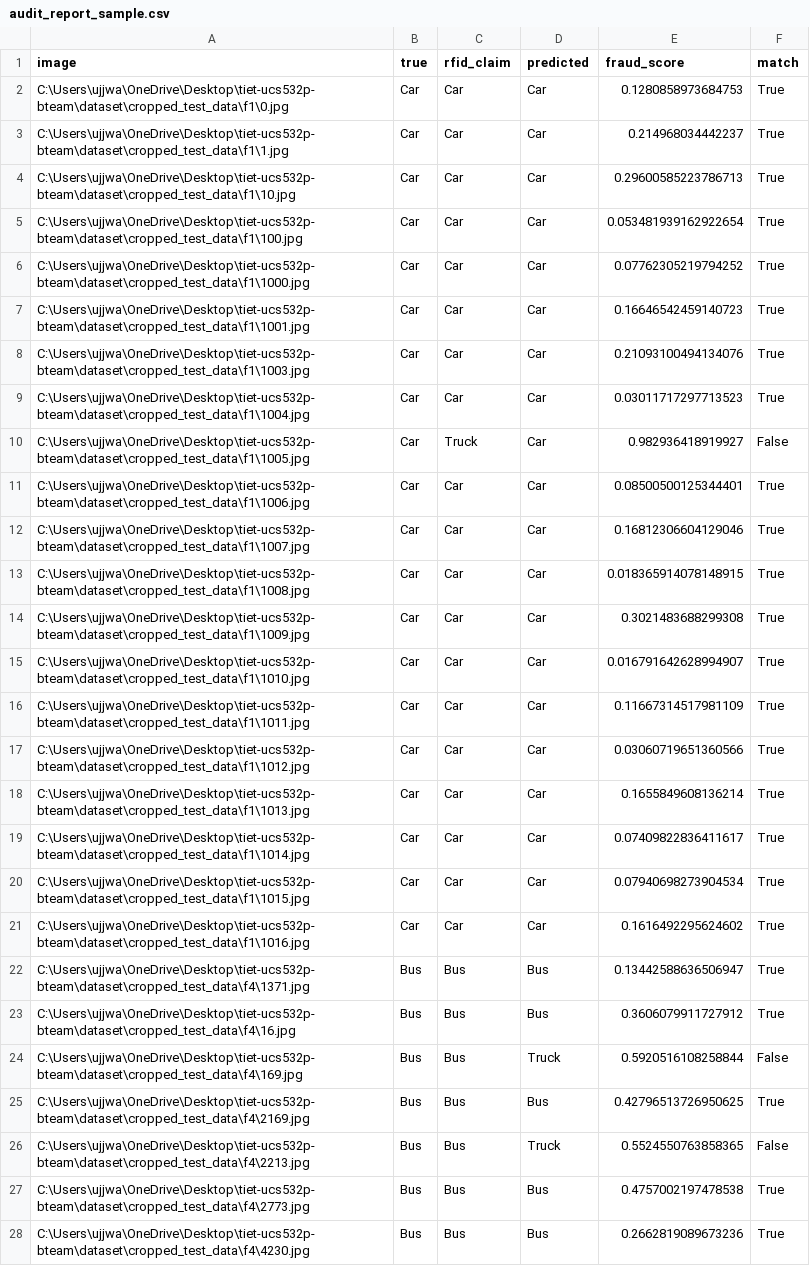
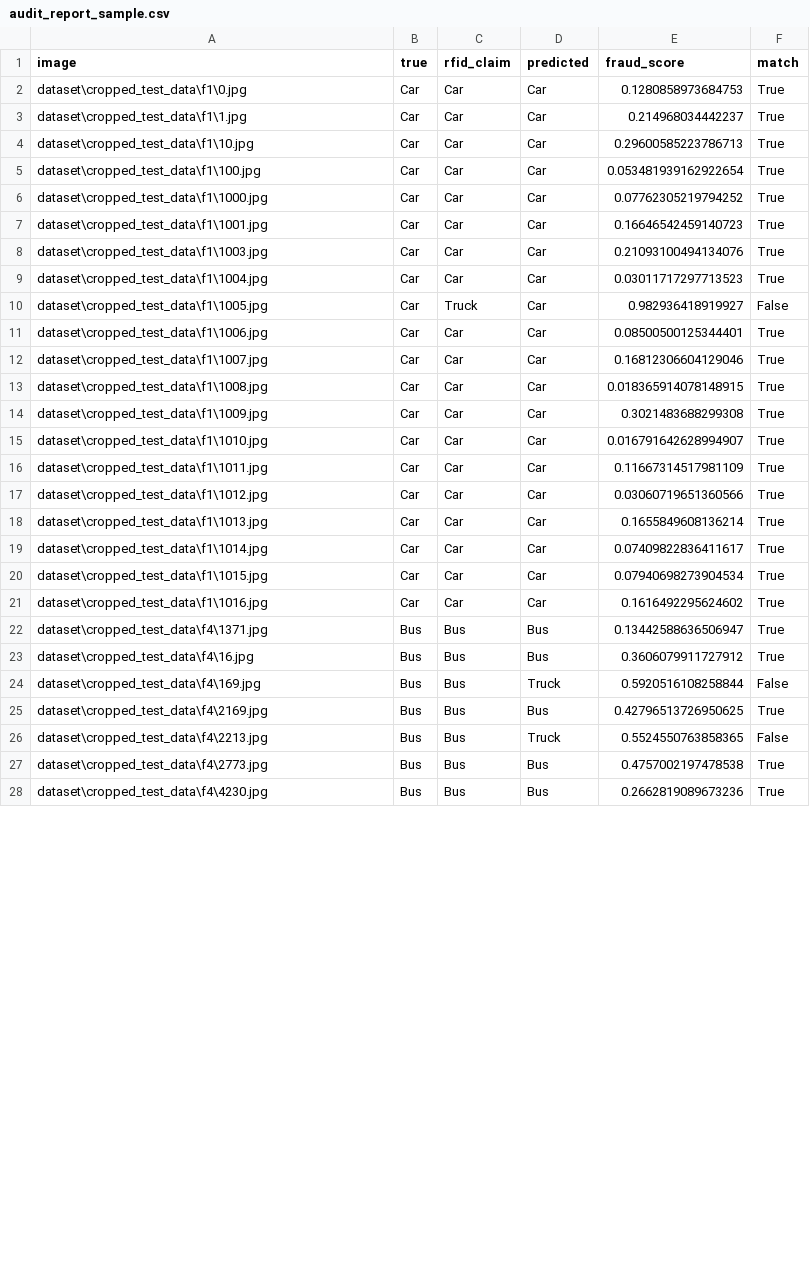
Before and after one commit to Kunal-Somani/TruthTag-Toll-Audit, a CSV file: metrics/audit_report_sample.csv, drawn as a sheet; only a part is shown; the diff covers the shown part only.

Commit message:
chore(metrics): update sample audit and misclassified list reports

```diff
--- a/metrics/audit_report_sample.csv
+++ b/metrics/audit_report_sample.csv
@@ -1,28 +1,28 @@
 image,true,rfid_claim,predicted,fraud_score,match
-C:\Users\ujjwa\OneDrive\Desktop\tiet-ucs532p-bteam\dataset\cropped_test_data\f1\0.jpg,Car,Car,Car,0.1280858973684753,True
-C:\Users\ujjwa\OneDrive\Desktop\tiet-ucs532p-bteam\dataset\cropped_test_data\f1\1.jpg,Car,Car,Car,0.214968034442237,True
-C:\Users\ujjwa\OneDrive\Desktop\tiet-ucs532p-bteam\dataset\cropped_test_data\f1\10.jpg,Car,Car,Car,0.29600585223786713,True
-C:\Users\ujjwa\OneDrive\Desktop\tiet-ucs532p-bteam\dataset\cropped_test_data\f1\100.jpg,Car,Car,Car,0.053481939162922654,True
-C:\Users\ujjwa\OneDrive\Desktop\tiet-ucs532p-bteam\dataset\cropped_test_data\f1\1000.jpg,Car,Car,Car,0.07762305219794252,True
-C:\Users\ujjwa\OneDrive\Desktop\tiet-ucs532p-bteam\dataset\cropped_test_data\f1\1001.jpg,Car,Car,Car,0.16646542459140723,True
-C:\Users\ujjwa\OneDrive\Desktop\tiet-ucs532p-bteam\dataset\cropped_test_data\f1\1003.jpg,Car,Car,Car,0.21093100494134076,True
-C:\Users\ujjwa\OneDrive\Desktop\tiet-ucs532p-bteam\dataset\cropped_test_data\f1\1004.jpg,Car,Car,Car,0.03011717297713523,True
-C:\Users\ujjwa\OneDrive\Desktop\tiet-ucs532p-bteam\dataset\cropped_test_data\f1\1005.jpg,Car,Truck,Car,0.982936418919927,False
-C:\Users\ujjwa\OneDrive\Desktop\tiet-ucs532p-bteam\dataset\cropped_test_data\f1\1006.jpg,Car,Car,Car,0.08500500125344401,True
-C:\Users\ujjwa\OneDrive\Desktop\tiet-ucs532p-bteam\dataset\cropped_test_data\f1\1007.jpg,Car,Car,Car,0.16812306604129046,True
-C:\Users\ujjwa\OneDrive\Desktop\tiet-ucs532p-bteam\dataset\cropped_test_data\f1\1008.jpg,Car,Car,Car,0.018365914078148915,True
-C:\Users\ujjwa\OneDrive\Desktop\tiet-ucs532p-bteam\dataset\cropped_test_data\f1\1009.jpg,Car,Car,Car,0.3021483688299308,True
-C:\Users\ujjwa\OneDrive\Desktop\tiet-ucs532p-bteam\dataset\cropped_test_data\f1\1010.jpg,Car,Car,Car,0.016791642628994907,True
-C:\Users\ujjwa\OneDrive\Desktop\tiet-ucs532p-bteam\dataset\cropped_test_data\f1\1011.jpg,Car,Car,Car,0.11667314517981109,True
-C:\Users\ujjwa\OneDrive\Desktop\tiet-ucs532p-bteam\dataset\cropped_test_data\f1\1012.jpg,Car,Car,Car,0.03060719651360566,True
-C:\Users\ujjwa\OneDrive\Desktop\tiet-ucs532p-bteam\dataset\cropped_test_data\f1\1013.jpg,Car,Car,Car,0.1655849608136214,True
-C:\Users\ujjwa\OneDrive\Desktop\tiet-ucs532p-bteam\dataset\cropped_test_data\f1\1014.jpg,Car,Car,Car,0.07409822836411617,True
-C:\Users\ujjwa\OneDrive\Desktop\tiet-ucs532p-bteam\dataset\cropped_test_data\f1\1015.jpg,Car,Car,Car,0.07940698273904534,True
-C:\Users\ujjwa\OneDrive\Desktop\tiet-ucs532p-bteam\dataset\cropped_test_data\f1\1016.jpg,Car,Car,Car,0.1616492295624602,True
-C:\Users\ujjwa\OneDrive\Desktop\tiet-ucs532p-bteam\dataset\cropped_test_data\f4\1371.jpg,Bus,Bus,Bus,0.13442588636506947,True
-C:\Users\ujjwa\OneDrive\Desktop\tiet-ucs532p-bteam\dataset\cropped_test_data\f4\16.jpg,Bus,Bus,Bus,0.3606079911727912,True
-C:\Users\ujjwa\OneDrive\Desktop\tiet-ucs532p-bteam\dataset\cropped_test_data\f4\169.jpg,Bus,Bus,Truck,0.5920516108258844,False
-C:\Users\ujjwa\OneDrive\Desktop\tiet-ucs532p-bteam\dataset\cropped_test_data\f4\2169.jpg,Bus,Bus,Bus,0.42796513726950625,True
-C:\Users\ujjwa\OneDrive\Desktop\tiet-ucs532p-bteam\dataset\cropped_test_data\f4\2213.jpg,Bus,Bus,Truck,0.5524550763858365,False
-C:\Users\ujjwa\OneDrive\Desktop\tiet-ucs532p-bteam\dataset\cropped_test_data\f4\2773.jpg,Bus,Bus,Bus,0.4757002197478538,True
-C:\Users\ujjwa\OneDrive\Desktop\tiet-ucs532p-bteam\dataset\cropped_test_data\f4\4230.jpg,Bus,Bus,Bus,0.2662819089673236,True
+dataset\cropped_test_data\f1\0.jpg,Car,Car,Car,0.1280858973684753,True
+dataset\cropped_test_data\f1\1.jpg,Car,Car,Car,0.214968034442237,True
+dataset\cropped_test_data\f1\10.jpg,Car,Car,Car,0.29600585223786713,True
+dataset\cropped_test_data\f1\100.jpg,Car,Car,Car,0.053481939162922654,True
+dataset\cropped_test_data\f1\1000.jpg,Car,Car,Car,0.07762305219794252,True
+dataset\cropped_test_data\f1\1001.jpg,Car,Car,Car,0.16646542459140723,True
+dataset\cropped_test_data\f1\1003.jpg,Car,Car,Car,0.21093100494134076,True
+dataset\cropped_test_data\f1\1004.jpg,Car,Car,Car,0.03011717297713523,True
+dataset\cropped_test_data\f1\1005.jpg,Car,Truck,Car,0.982936418919927,False
+dataset\cropped_test_data\f1\1006.jpg,Car,Car,Car,0.08500500125344401,True
+dataset\cropped_test_data\f1\1007.jpg,Car,Car,Car,0.16812306604129046,True
+dataset\cropped_test_data\f1\1008.jpg,Car,Car,Car,0.018365914078148915,True
+dataset\cropped_test_data\f1\1009.jpg,Car,Car,Car,0.3021483688299308,True
+dataset\cropped_test_data\f1\1010.jpg,Car,Car,Car,0.016791642628994907,True
+dataset\cropped_test_data\f1\1011.jpg,Car,Car,Car,0.11667314517981109,True
+dataset\cropped_test_data\f1\1012.jpg,Car,Car,Car,0.03060719651360566,True
+dataset\cropped_test_data\f1\1013.jpg,Car,Car,Car,0.1655849608136214,True
+dataset\cropped_test_data\f1\1014.jpg,Car,Car,Car,0.07409822836411617,True
+dataset\cropped_test_data\f1\1015.jpg,Car,Car,Car,0.07940698273904534,True
+dataset\cropped_test_data\f1\1016.jpg,Car,Car,Car,0.1616492295624602,True
+dataset\cropped_test_data\f4\1371.jpg,Bus,Bus,Bus,0.13442588636506947,True
+dataset\cropped_test_data\f4\16.jpg,Bus,Bus,Bus,0.3606079911727912,True
+dataset\cropped_test_data\f4\169.jpg,Bus,Bus,Truck,0.5920516108258844,False
+dataset\cropped_test_data\f4\2169.jpg,Bus,Bus,Bus,0.42796513726950625,True
+dataset\cropped_test_data\f4\2213.jpg,Bus,Bus,Truck,0.5524550763858365,False
+dataset\cropped_test_data\f4\2773.jpg,Bus,Bus,Bus,0.4757002197478538,True
+dataset\cropped_test_data\f4\4230.jpg,Bus,Bus,Bus,0.2662819089673236,True
```
Also changed, not shown: 26 edited cells elsewhere in this file, 1 other file.
